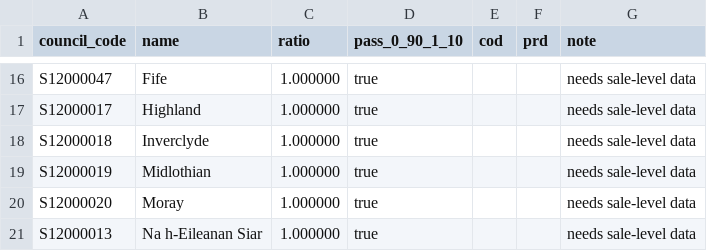
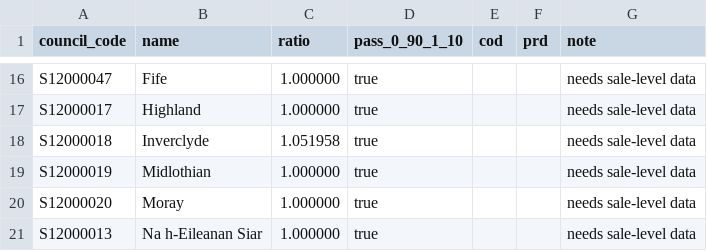
Before and after one commit to LJMoffat81/scot-land, a CSV file: reports/ratio_study.csv, drawn as a sheet; only a part is shown, gaps mark what is left out.

Commit message:
034: Index each council's 2023 median sale price to 1 April 2025 and use it as the town market value.

```diff
--- a/reports/ratio_study.csv
+++ b/reports/ratio_study.csv
@@ -17,3 +17,3 @@ S12000047,Fife,1.000000,true,,,needs sale-level data
 S12000017,Highland,1.000000,true,,,needs sale-level data
-S12000018,Inverclyde,1.000000,true,,,needs sale-level data
+S12000018,Inverclyde,1.051958,true,,,needs sale-level data
 S12000019,Midlothian,1.000000,true,,,needs sale-level data
```
Also changed, not shown: 16 other files.
